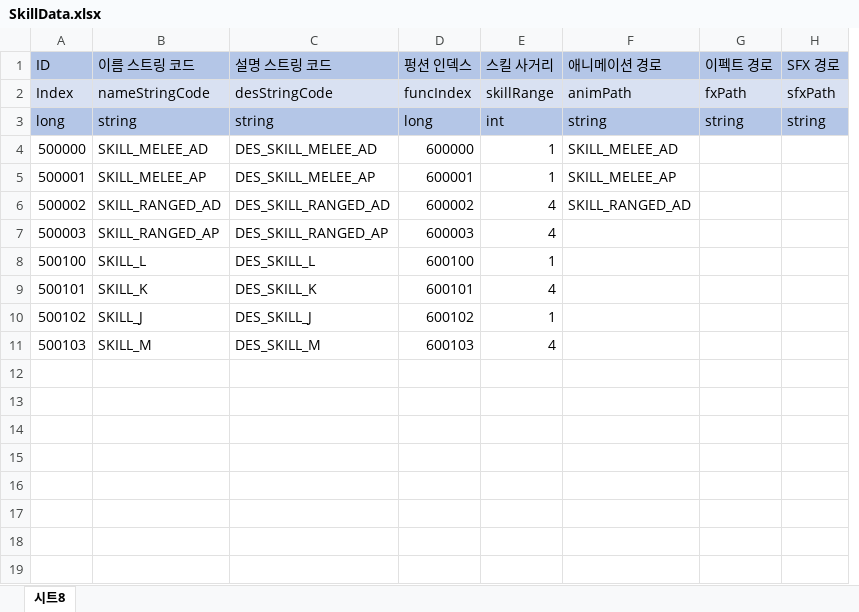
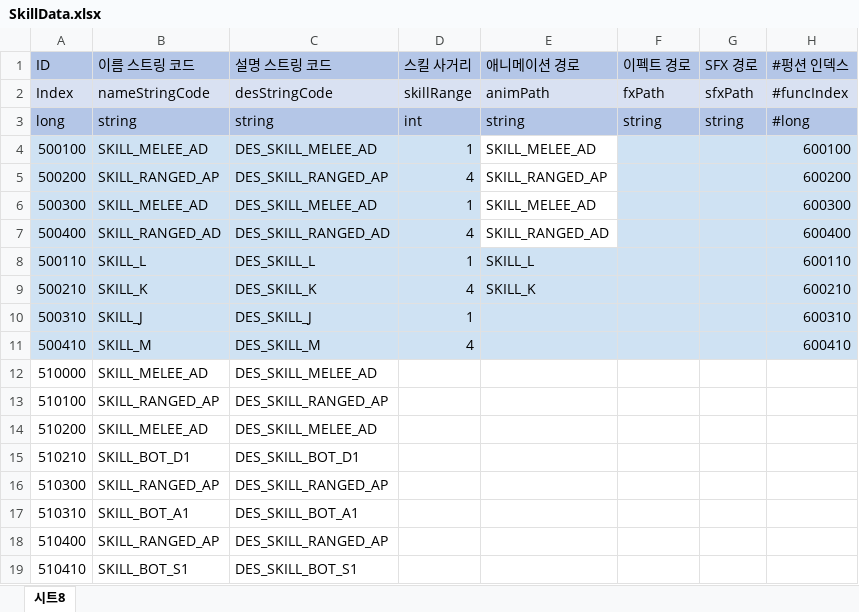
Before and after one commit to leejhee/DG_Project, an Excel workbook: DataGenerator/XLSXS/SkillData.xlsx, sheet 시트8, drawn as a sheet; values as stored, in another font and other column widths than the file's, no borders; removed rows and columns are numbered as before the commit, all else as after; the diff names each change by its address in the sheet, - before the commit and + after, or states it on an @@ line.

```diff
--- a/DataGenerator/XLSXS/SkillData.xlsx (sheet 시트8)
+++ b/DataGenerator/XLSXS/SkillData.xlsx (sheet 시트8)
-column D (펑션 인덱스), rows 2-6: funcIndex | long | 600000 | 600001 | 600002; rows 8-11: 600100 | 600101 | 600102 | 600103
+column H (#펑션 인덱스), rows 2-4: #funcIndex | #long | 600100; rows 6-11: 600300 | 600400 | 600110 | 600210 | 600310 | 600410
-A4 (ID): 500000
+A4 (ID): 500100
-A4:C4 fill: none
+A4:C4 fill: #CFE2F3
-D4 fill: none
+D4 fill: #CFE2F3
-F4:G4 fill: none
+F4:G4 fill: #CFE2F3
+row 5: 500200 | SKILL_RANGED_AP | DES_SKILL_RANGED_AP | 4 | SKILL_RANGED_AP |  |  | 600200
-A6 (ID): 500001
+A6 (ID): 500300
-A6:C7 fill: none
+A6:C7 fill: #CFE2F3
-B6 (이름 스트링 코드): SKILL_MELEE_AP
+B6 (이름 스트링 코드): SKILL_MELEE_AD
-C6 (설명 스트링 코드): DES_SKILL_MELEE_AP
+C6 (설명 스트링 코드): DES_SKILL_MELEE_AD
-D6:D7 fill: none
+D6:D7 fill: #CFE2F3
-E6 (애니메이션 경로): SKILL_MELEE_AP
+E6 (애니메이션 경로): SKILL_MELEE_AD
-F6:G7 fill: none
+F6:G7 fill: #CFE2F3
-A7 (ID): 500002
+A7 (ID): 500400
-row 7: 500003 | SKILL_RANGED_AP | DES_SKILL_RANGED_AP | 600003 | 4
-A8 (ID): 500100
+A8 (ID): 500110
-A8:C11 fill: none
+A8:C11 fill: #CFE2F3
-D8:G11 fill: none
+D8:G11 fill: #CFE2F3
-E8 (애니메이션 경로): (empty)
+E8 (애니메이션 경로): SKILL_L
-A9 (ID): 500101
+A9 (ID): 500210
-E9 (애니메이션 경로): (empty)
+E9 (애니메이션 경로): SKILL_K
-A10 (ID): 500102
+A10 (ID): 500310
-A11 (ID): 500103
+A11 (ID): 500410
+row 12: 510000 | SKILL_MELEE_AD | DES_SKILL_MELEE_AD
+row 13: 510100 | SKILL_RANGED_AP | DES_SKILL_RANGED_AP
+row 14: 510200 | SKILL_MELEE_AD | DES_SKILL_MELEE_AD
+row 15: 510210 | SKILL_BOT_D1 | DES_SKILL_BOT_D1
+row 16: 510300 | SKILL_RANGED_AP | DES_SKILL_RANGED_AP
+row 17: 510310 | SKILL_BOT_A1 | DES_SKILL_BOT_A1
+row 18: 510400 | SKILL_RANGED_AP | DES_SKILL_RANGED_AP
+row 19: 510410 | SKILL_BOT_S1 | DES_SKILL_BOT_S1
```
Also changed, not shown: DataGenerator/XLSXS/CharData.xlsx, DataGenerator/XLSXS/FunctionData.xlsx, 53 other files.
